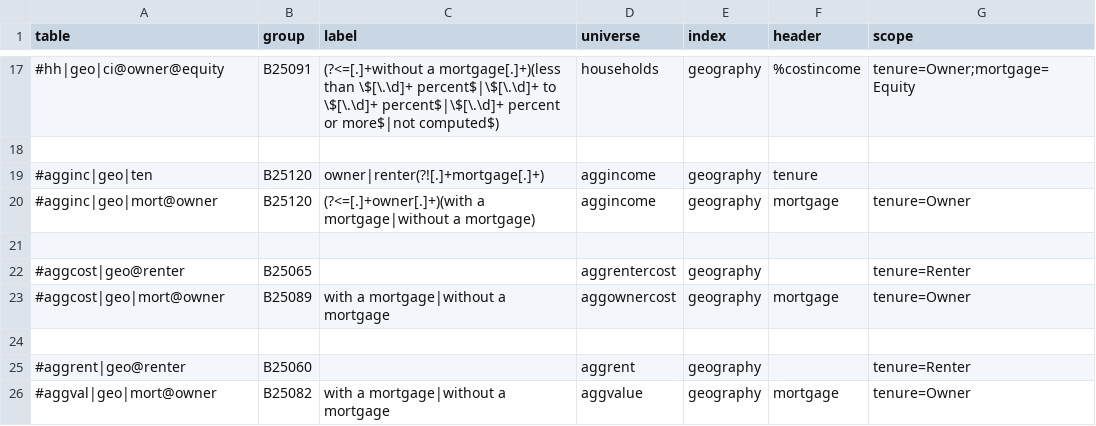
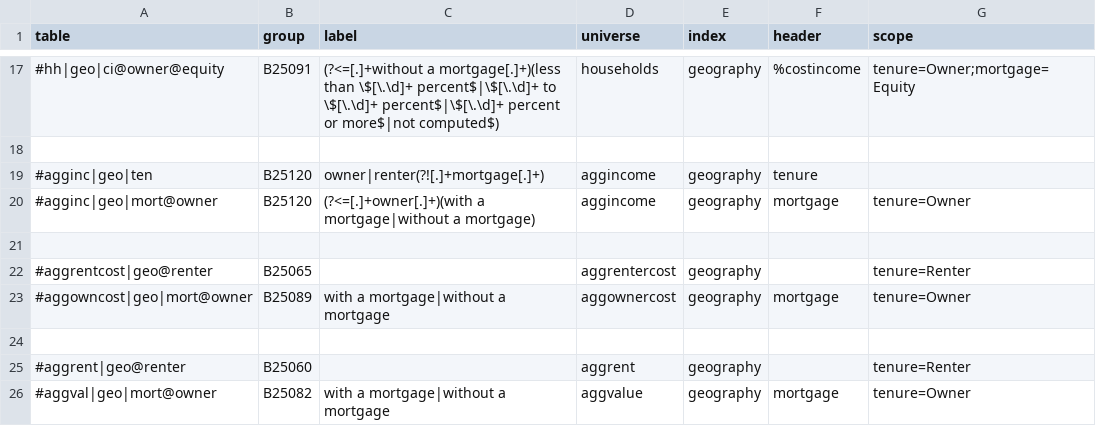
Before and after one commit to JackKirbyCook82/uscensus, a CSV file: tables.csv, drawn as a sheet; only a part is shown, gaps mark what is left out.

```diff
--- a/tables.csv
+++ b/tables.csv
@@ -21,4 +21,4 @@ table,group,label,universe,index,header,scope
 ,,,,,,
-#aggcost|geo@renter,B25065,,aggrentercost,geography,,tenure=Renter
-#aggcost|geo|mort@owner,B25089,with a mortgage|without a mortgage,aggownercost,geography,mortgage,tenure=Owner
+#aggrentcost|geo@renter,B25065,,aggrentercost,geography,,tenure=Renter
+#aggowncost|geo|mort@owner,B25089,with a mortgage|without a mortgage,aggownercost,geography,mortgage,tenure=Owner
 ,,,,,,
```
Also changed, not shown: 1 other file.
